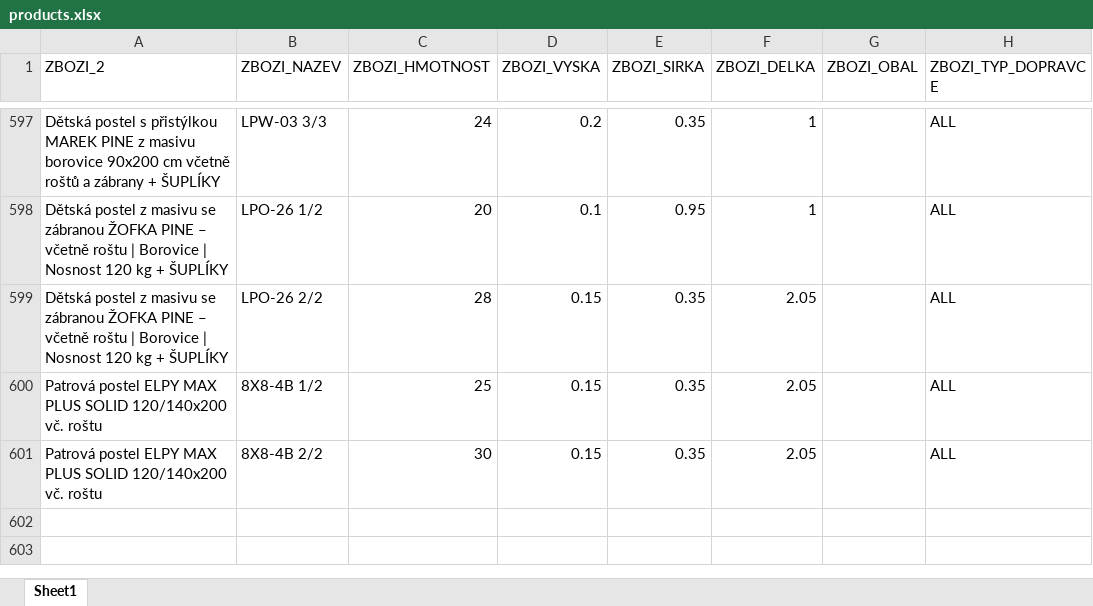
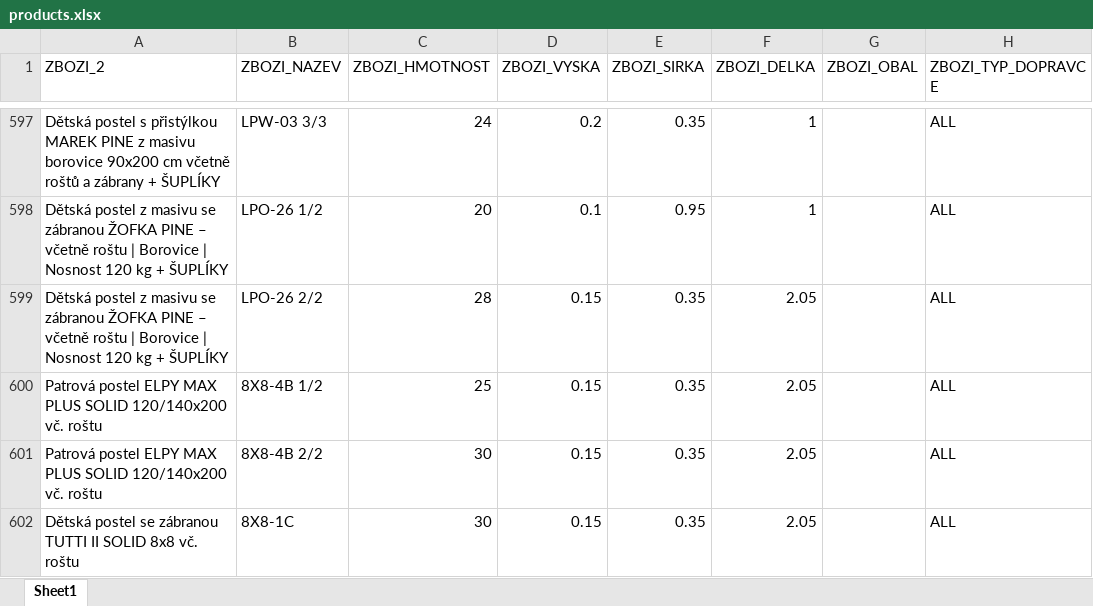
Before and after one commit to xaxamagyar/toptrans-prevodnik, an Excel workbook: products.xlsx, sheet Sheet1, drawn as a sheet; only a part is shown, gaps mark what is left out; values as stored, in another font and other column widths than the file's, no borders; the diff names each change by its address in the sheet, - before the commit and + after, or states it on an @@ line.

Commit message:
Aktualizace katalogu produktů - 21.09.2026 12:02

```diff
--- a/products.xlsx (sheet Sheet1)
+++ b/products.xlsx (sheet Sheet1)
+row 602: Dětská postel se zábranou TUTTI II SOLID 8x8 vč. roštu | 8X8-1C | 30 | 0.15 | 0.35 | 2.05 |  | ALL
```
